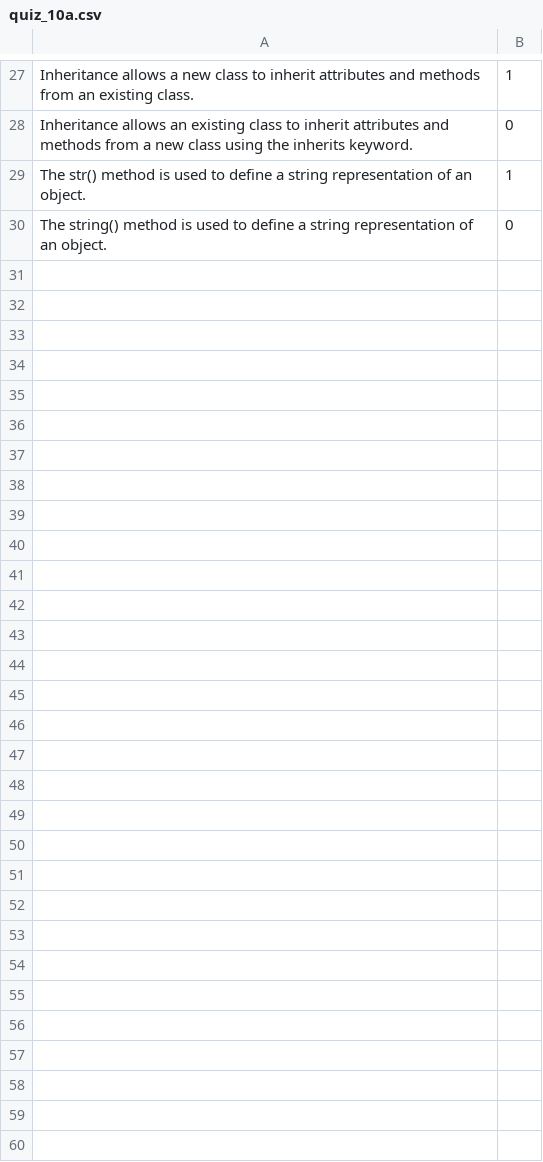
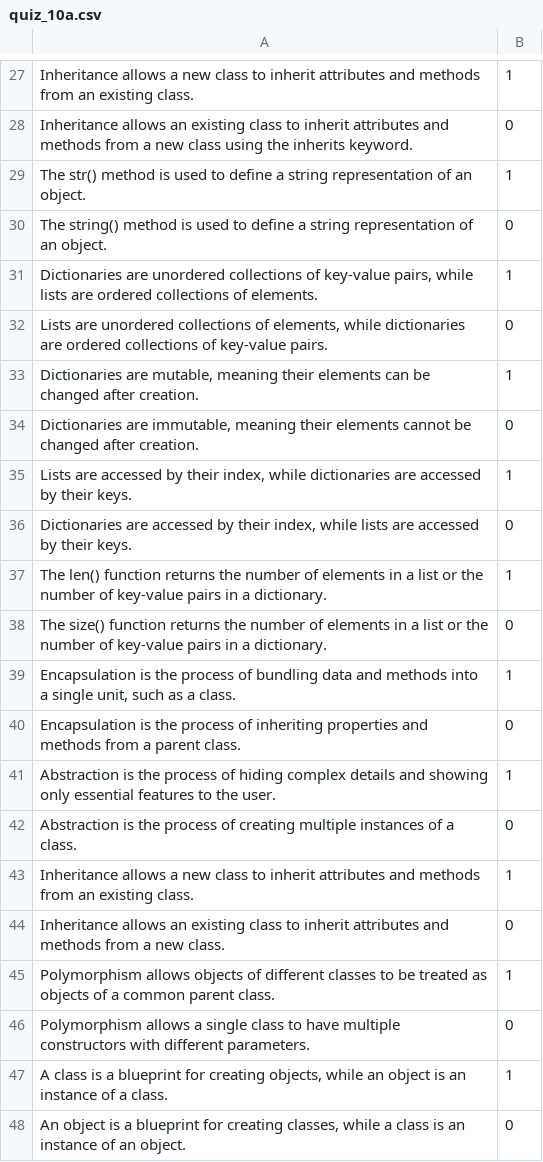
Before and after one commit to brendanpshea/computing_concepts_python, a CSV file: quiz/quiz_10a.csv, drawn as a sheet; only a part is shown, gaps mark what is left out.

Commit message:
Update quiz_10a.csv

```diff
--- a/quiz/quiz_10a.csv
+++ b/quiz/quiz_10a.csv
@@ -30 +30,19 @@
 "The string() method is used to define a string representation of an object.", 0
+"Dictionaries are unordered collections of key-value pairs, while lists are ordered collections of elements.", 1
+"Lists are unordered collections of elements, while dictionaries are ordered collections of key-value pairs.", 0
+"Dictionaries are mutable, meaning their elements can be changed after creation.", 1
+"Dictionaries are immutable, meaning their elements cannot be changed after creation.", 0
+"Lists are accessed by their index, while dictionaries are accessed by their keys.", 1
+"Dictionaries are accessed by their index, while lists are accessed by their keys.", 0
+"The len() function returns the number of elements in a list or the number of key-value pairs in a dictionary.", 1
+"The size() function returns the number of elements in a list or the number of key-value pairs in a dictionary.", 0
+"Encapsulation is the process of bundling data and methods into a single unit, such as a class.", 1
+"Encapsulation is the process of inheriting properties and methods from a parent class.", 0
+"Abstraction is the process of hiding complex details and showing only essential features to the user.", 1
+"Abstraction is the process of creating multiple instances of a class.", 0
+"Inheritance allows a new class to inherit attributes and methods from an existing class.", 1
+"Inheritance allows an existing class to inherit attributes and methods from a new class.", 0
+"Polymorphism allows objects of different classes to be treated as objects of a common parent class.", 1
+"Polymorphism allows a single class to have multiple constructors with different parameters.", 0
+"A class is a blueprint for creating objects, while an object is an instance of a class.", 1
+"An object is a blueprint for creating classes, while a class is an instance of an object.", 0
```
